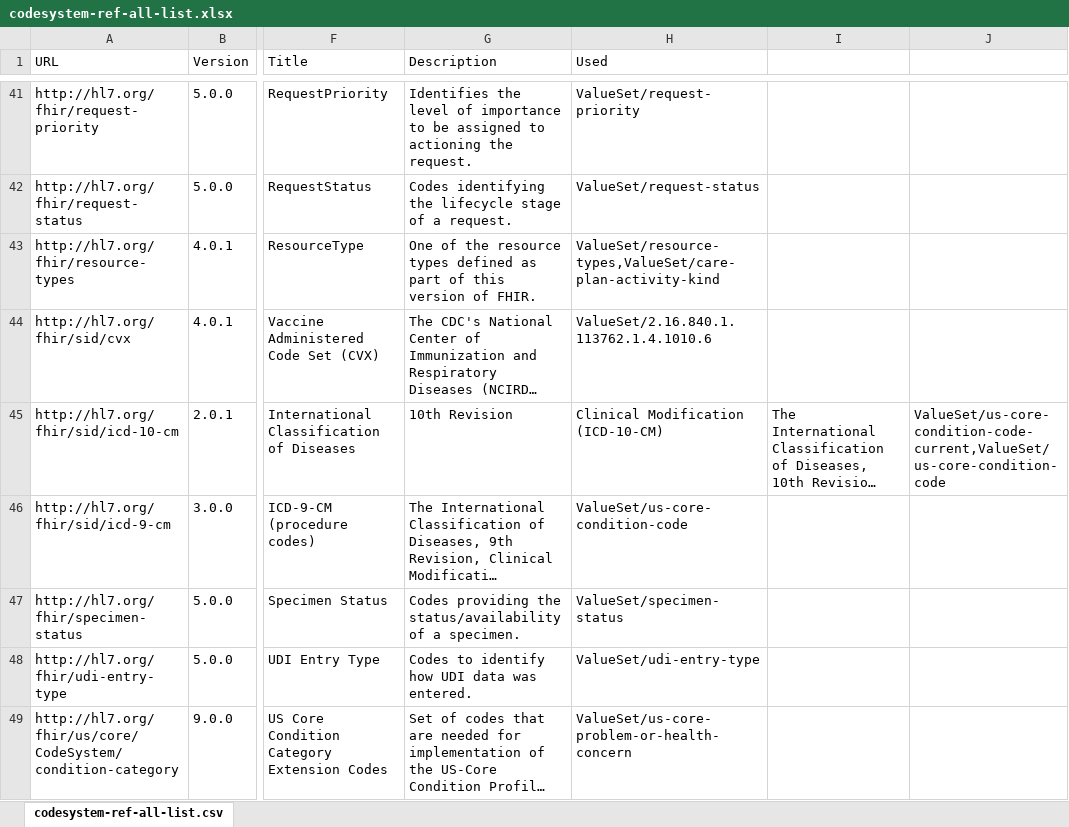
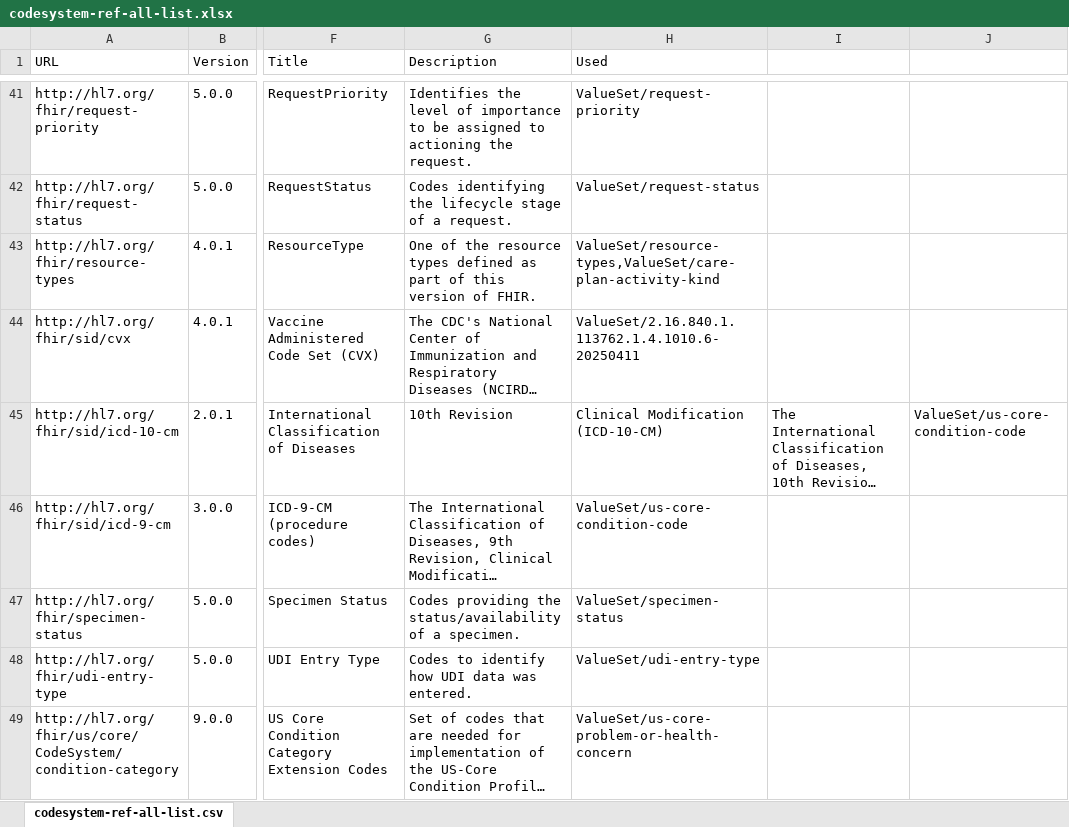
Before and after one commit to HL7/US-Core, an Excel workbook: input/images/tables/codesystem-ref-all-list.xlsx, sheet codesystem-ref-all-list.csv, drawn as a sheet; only a part is shown, gaps mark what is left out; long unchanged cells end in …; values as stored, in another font and other column widths than the file's, no borders; the diff covers the shown part only; the diff names each change by its address in the sheet, - before the commit and + after, or states it on an @@ line.

```diff
--- a/input/images/tables/codesystem-ref-all-list.xlsx (sheet codesystem-ref-all-list.csv)
+++ b/input/images/tables/codesystem-ref-all-list.xlsx (sheet codesystem-ref-all-list.csv)
-H44 (Used): ValueSet/2.16.840.1.113762.1.4.1010.6
+H44 (Used): ValueSet/2.16.840.1.113762.1.4.1010.6-20250411
-J45: ValueSet/us-core-condition-code-current,ValueSet/us-core-condition-code
+J45: ValueSet/us-core-condition-code
```
Also changed, not shown: 2 removed rows and 36 edited cells elsewhere in this sheet, input/images/tables/assessments-valuesets.xlsx, input/images/tables/ms_choice_refs.xlsx, 23 other files.
